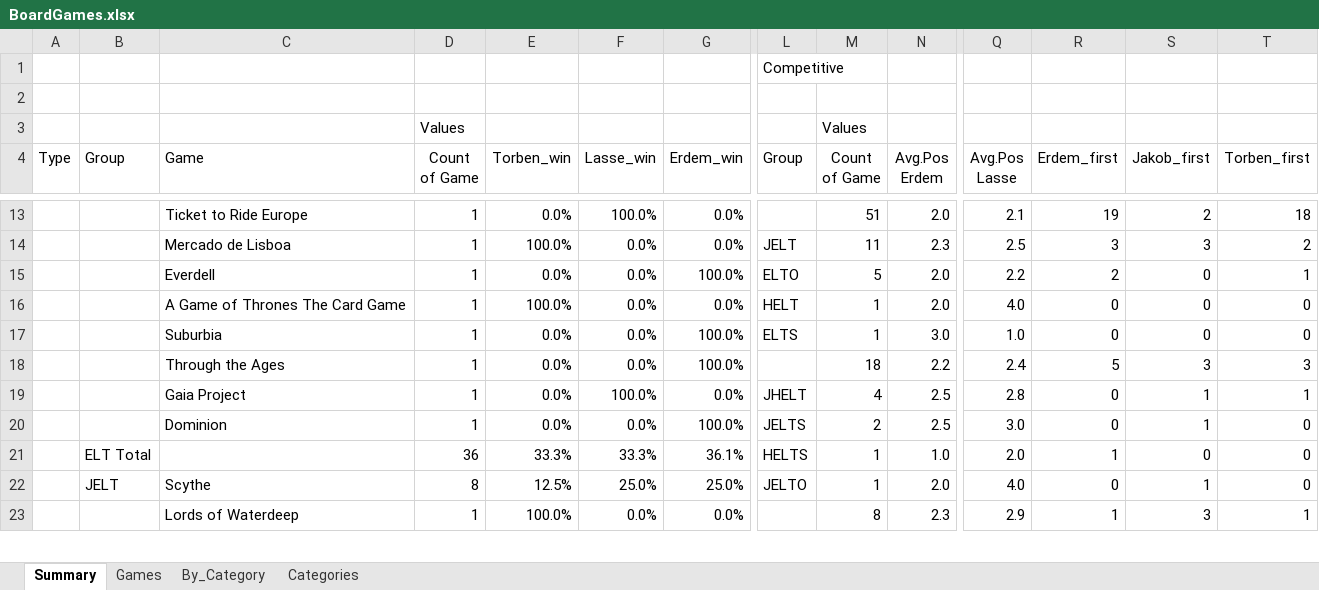
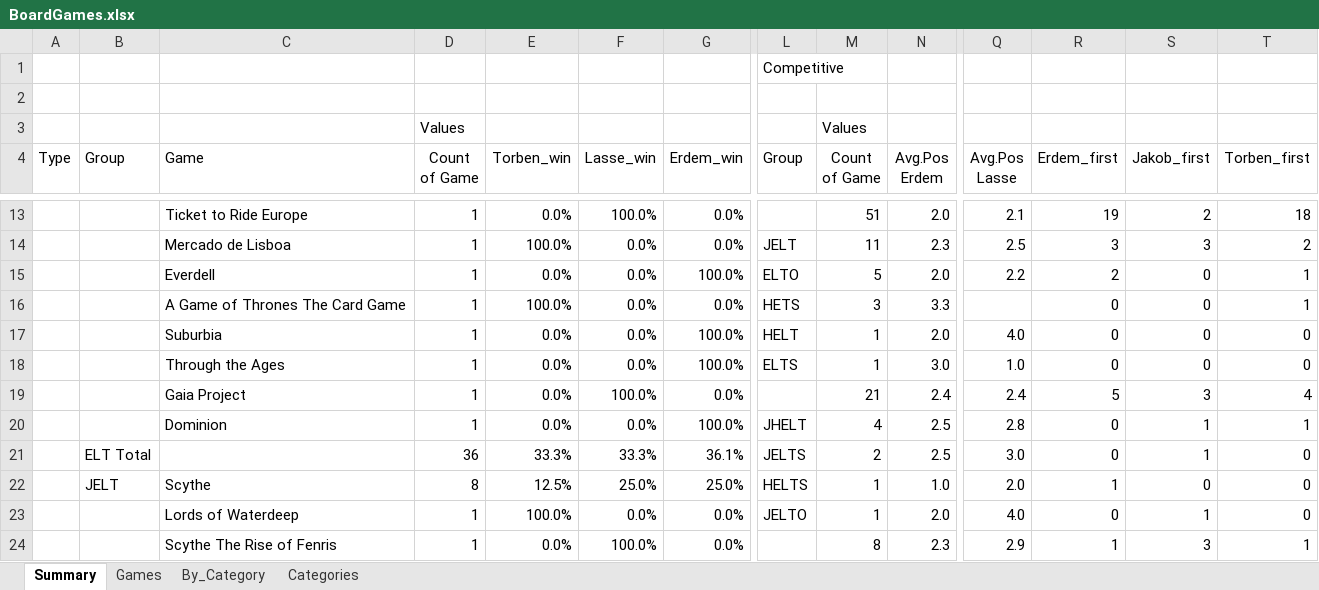
Before and after one commit to afelka/board_games_with_friends, an Excel workbook: BoardGames.xlsx, sheet Summary, drawn as a sheet; only a part is shown, gaps mark what is left out; values as stored, in another font and other column widths than the file's, no borders; conditional formats not drawn; removed rows and columns are numbered as before the commit, all else as after; rows hold the shown columns only; the diff covers the shown part only; the diff names each change by its address in the sheet, - before the commit and + after, or states it on an @@ line.

```diff
--- a/BoardGames.xlsx (sheet Summary)
+++ b/BoardGames.xlsx (sheet Summary)
+row 16:  |  | A Game of Thrones The Card Game | 1 | 100.0% | 0.0% | 0.0% | HETS | 3 | 3.3 |  | 0 | 0 | 1
-C17 (Game): A Game of Thrones The Card Game
+C17 (Game): Suburbia
-E17 (Torben_win): 100.0%
+E17 (Torben_win): 0.0%
-G17 (Erdem_win): 0.0%
+G17 (Erdem_win): 100.0%
-C18 (Game): Suburbia
+C18 (Game): Through the Ages
-C19 (Game): Through the Ages
+C19 (Game): Gaia Project
-F19 (Lasse_win): 0.0%
+F19 (Lasse_win): 100.0%
-G19 (Erdem_win): 100.0%
+G19 (Erdem_win): 0.0%
-M19 (Count of Game): 18
+M19 (Count of Game): 21
-N19 (Avg.Pos Erdem): 2.2
+N19 (Avg.Pos Erdem): 2.4
-T19 (Torben_first): 3
+T19 (Torben_first): 4
-C20 (Game): Gaia Project
+C20 (Game): Dominion
-F20 (Lasse_win): 100.0%
+F20 (Lasse_win): 0.0%
-G20 (Erdem_win): 0.0%
+G20 (Erdem_win): 100.0%
-B21 (Group): (empty)
+B21 (Group): ELT Total
-C21 (Game): Dominion
+C21 (Game): (empty)
-D21 (Count of Game): 1
+D21 (Count of Game): 36
-E21 (Torben_win): 0.0%
+E21 (Torben_win): 33.3%
-F21 (Lasse_win): 0.0%
+F21 (Lasse_win): 33.3%
-G21 (Erdem_win): 100.0%
+G21 (Erdem_win): 36.1%
-row 21:  | ELT Total |  | 36 | 33.3% | 33.3% | 36.1% | HELTS | 1 | 1.0 | 2.0 | 1 | 0 | 0
-L22 (Group): JELTO
+L22 (Group): HELTS
-N22 (Avg.Pos Erdem): 2.0
+N22 (Avg.Pos Erdem): 1.0
-Q22 (Avg.Pos Lasse): 4.0
+Q22 (Avg.Pos Lasse): 2.0
-R22 (Erdem_first): 0
+R22 (Erdem_first): 1
-S22 (Jakob_first): 1
+S22 (Jakob_first): 0
+row 23:  |  | Lords of Waterdeep | 1 | 100.0% | 0.0% | 0.0% | JELTO | 1 | 2.0 | 4.0 | 0 | 1 | 0
-C24 (Game): Lords of Waterdeep
+C24 (Game): Scythe The Rise of Fenris
-E24 (Torben_win): 100.0%
+E24 (Torben_win): 0.0%
-F24 (Lasse_win): 0.0%
+F24 (Lasse_win): 100.0%
```
Also changed, not shown: 2 added rows, 1 removed row and 26 edited cells elsewhere in this sheet, sheet Games, sheet Categories, 2 other files.
